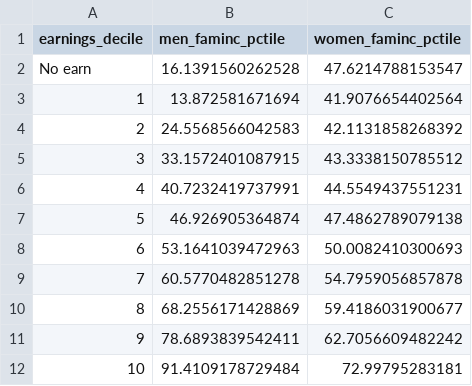
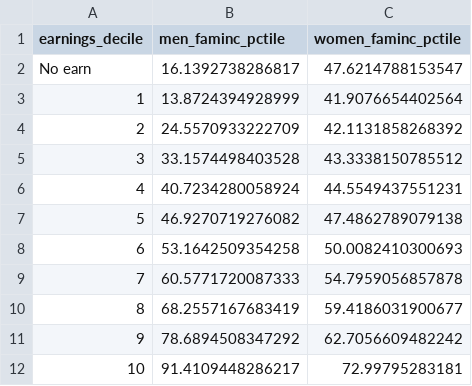
Before and after one commit to dtb557/selfreliance, a CSV file: main/8a_perform_decomposition_imputed/3_figures_1_and_2/figure_1_panels_3_and_4_e2.csv, drawn as a sheet.

Commit message:
Added flag for families with adult children to make_analysis_dataset

```diff
--- a/main/8a_perform_decomposition_imputed/3_figures_1_and_2/figure_1_panels_3_and_4_e2.csv
+++ b/main/8a_perform_decomposition_imputed/3_figures_1_and_2/figure_1_panels_3_and_4_e2.csv
@@ -1,12 +1,12 @@
 "earnings_decile","men_faminc_pctile","women_faminc_pctile"
-"No earn",16.1391560262528,47.6214788153547
-"1",13.872581671694,41.9076654402564
-"2",24.5568566042583,42.1131858268392
-"3",33.1572401087915,43.3338150785512
-"4",40.7232419737991,44.5549437551231
-"5",46.926905364874,47.4862789079138
-"6",53.1641039472963,50.0082410300693
-"7",60.5770482851278,54.7959056857878
-"8",68.2556171428869,59.4186031900677
-"9",78.6893839542411,62.7056609482242
-"10",91.4109178729484,72.99795283181
+"No earn",16.1392738286817,47.6214788153547
+"1",13.8724394928999,41.9076654402564
+"2",24.5570933222709,42.1131858268392
+"3",33.1574498403528,43.3338150785512
+"4",40.7234280058924,44.5549437551231
+"5",46.9270719276082,47.4862789079138
+"6",53.1642509354258,50.0082410300693
+"7",60.5771720087333,54.7959056857878
+"8",68.2557167683419,59.4186031900677
+"9",78.6894508347292,62.7056609482242
+"10",91.4109448286217,72.99795283181
```
Also changed, not shown: main/8a_perform_decomposition_imputed/3_figures_1_and_2/figure_1_panels_1_and_2_e2.csv, main/8a_perform_decomposition_imputed/3_figures_1_and_2/figure_1_panels_3_and_4_fa.csv, 24 other files.
